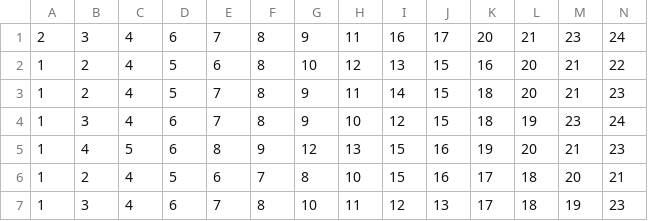
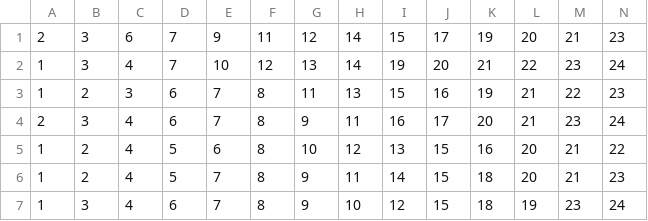
Before and after one commit to BotLotofacil/BOT-SUPREMO, a CSV file: data/history.csv, drawn as a sheet; only a part is shown; the shorter side is filled out with more unchanged rows; rows hold the shown columns only; the diff names each change by its address in the sheet, - before the commit and + after, or states it on an @@ line.

Commit message:
Add new data rows to history.csv

```diff
--- a/data/history.csv
+++ b/data/history.csv
+row 1: 2 | 3 | 6 | 7 | 9 | 11 | 12 | 14 | 15 | 17 | 19 | 20 | 21 | 23
+row 2: 1 | 3 | 4 | 7 | 10 | 12 | 13 | 14 | 19 | 20 | 21 | 22 | 23 | 24
+row 3: 1 | 2 | 3 | 6 | 7 | 8 | 11 | 13 | 15 | 16 | 19 | 21 | 22 | 23
```
